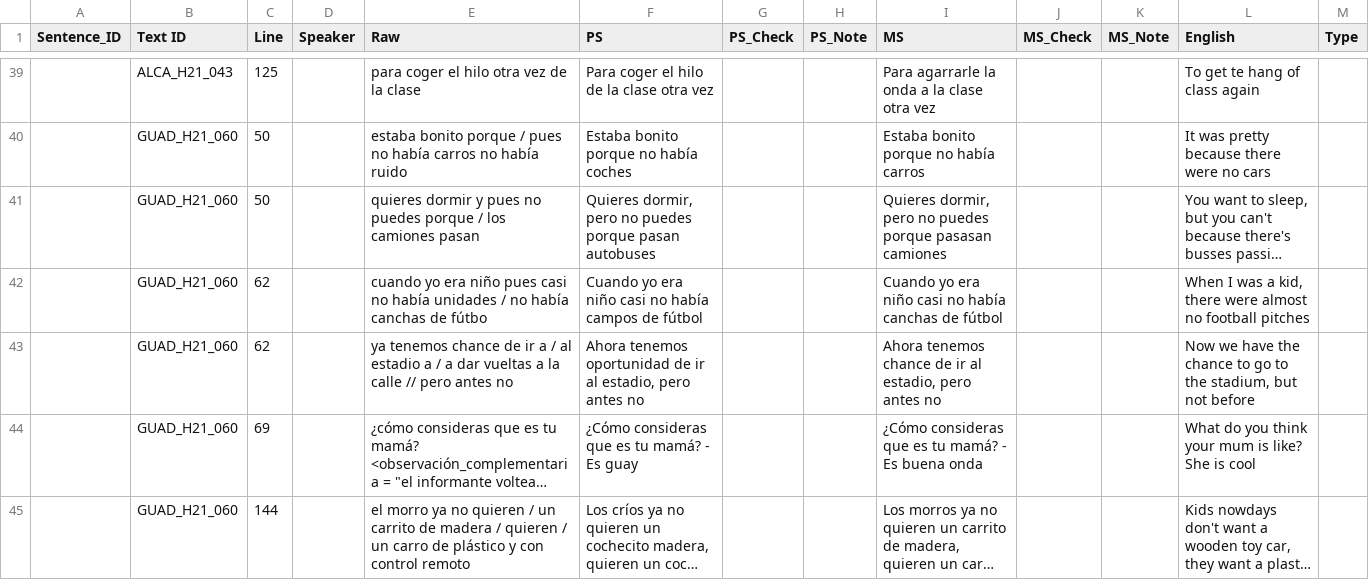
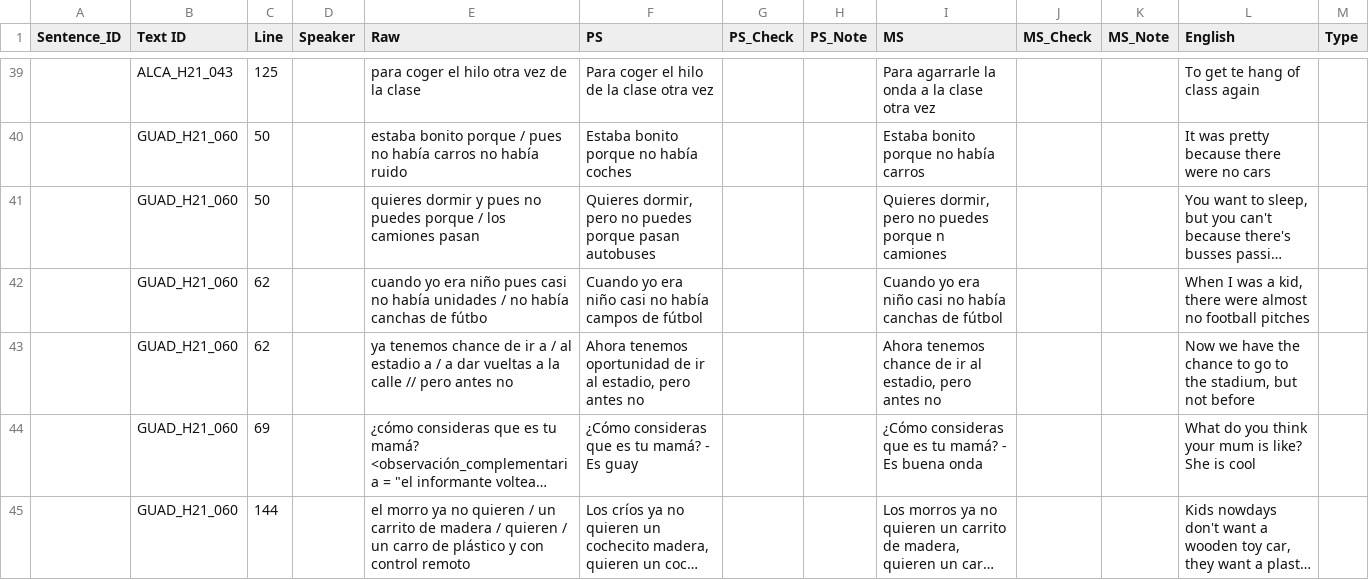
Before and after one commit to DV-11/SpanishDialectDiscrimination, a CSV file: Data/Working_Sentence_Dataset.csv, drawn as a sheet; only a part is shown, gaps mark what is left out; long unchanged cells end in …; the diff names each change by its address in the sheet, - before the commit and + after, or states it on an @@ line.

Commit message:
Update Working_Sentence_Dataset.csv
fixed typos

```diff
--- a/Data/Working_Sentence_Dataset.csv
+++ b/Data/Working_Sentence_Dataset.csv
-I41 (MS): …puedes porque pasasan camiones
+I41 (MS): …puedes porque n camiones
```
